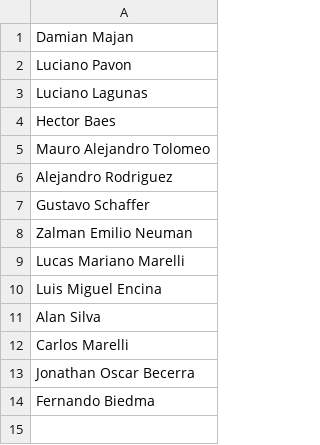
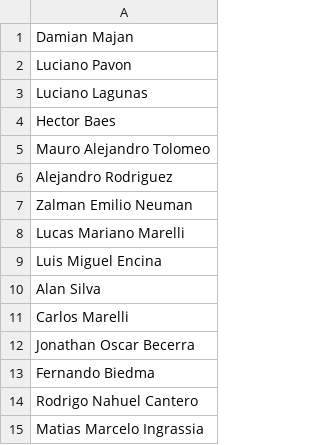
Before and after one commit to franbarreneche/Planillero, a CSV file: MorphiaPrueba/src/main/resources/torneos/F8 Hombres KDT - ORO/DRINK TEAM.csv, drawn as a sheet; removed rows and columns are numbered as before the commit, all else as after; the diff names each change by its address in the sheet, - before the commit and + after, or states it on an @@ line.

```diff
--- a/MorphiaPrueba/src/main/resources/torneos/F8 Hombres KDT - ORO/DRINK TEAM.csv
+++ b/MorphiaPrueba/src/main/resources/torneos/F8 Hombres KDT - ORO/DRINK TEAM.csv
-row 7: Gustavo Schaffer
+row 14: Rodrigo Nahuel Cantero
+row 15: Matias Marcelo Ingrassia
```
Also changed, not shown: MorphiaPrueba/src/main/resources/torneos/F5 Hombres Jueves Palermo/PIPACH.csv, MorphiaPrueba/src/main/resources/torneos/F5 Ladies A Miercoles Palermo/CLERICOOP.csv, 33 other files.
